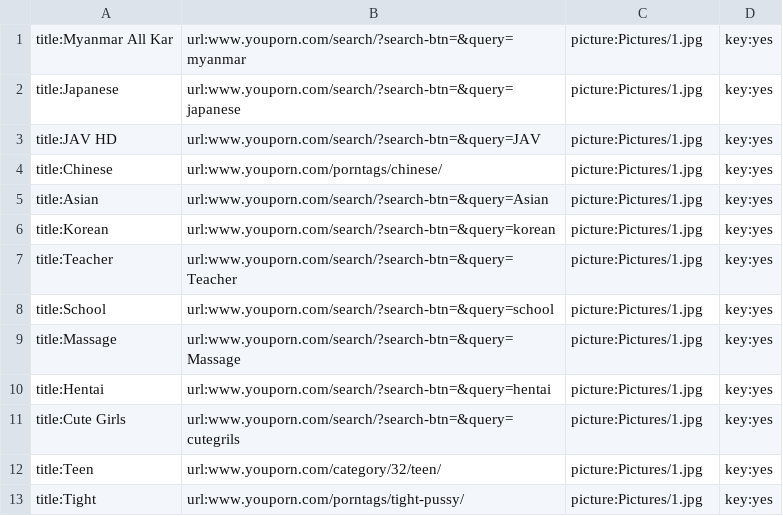
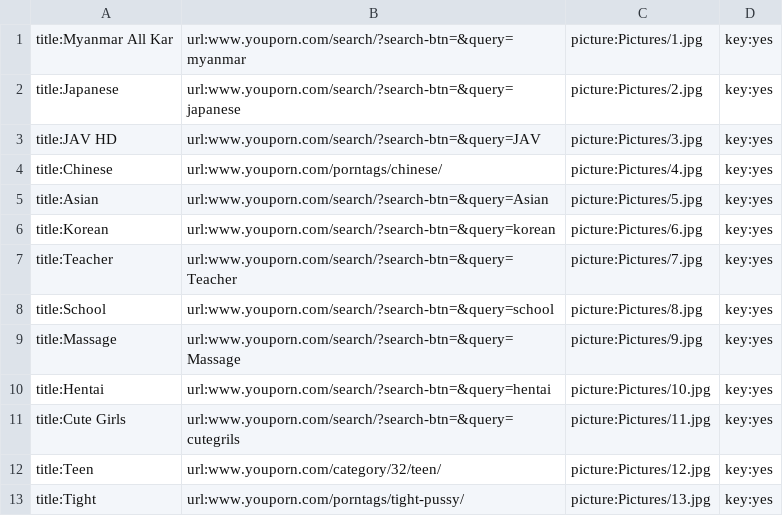
Before and after one commit to ghnaruto/next_movie, a CSV file: category.csv, drawn as a sheet.

Commit message:
Update category.csv

```diff
--- a/category.csv
+++ b/category.csv
@@ -1,13 +1,13 @@
 title:Myanmar All Kar,url:www.youporn.com/search/?search-btn=&query=myanmar,picture:Pictures/1.jpg,key:yes
-title:Japanese,url:www.youporn.com/search/?search-btn=&query=japanese,picture:Pictures/1.jpg,key:yes
-title:JAV HD,url:www.youporn.com/search/?search-btn=&query=JAV,picture:Pictures/1.jpg,key:yes
-title:Chinese,url:www.youporn.com/porntags/chinese/,picture:Pictures/1.jpg,key:yes
-title:Asian,url:www.youporn.com/search/?search-btn=&query=Asian,picture:Pictures/1.jpg,key:yes
-title:Korean,url:www.youporn.com/search/?search-btn=&query=korean,picture:Pictures/1.jpg,key:yes
-title:Teacher,url:www.youporn.com/search/?search-btn=&query=Teacher,picture:Pictures/1.jpg,key:yes
-title:School,url:www.youporn.com/search/?search-btn=&query=school,picture:Pictures/1.jpg,key:yes
-title:Massage,url:www.youporn.com/search/?search-btn=&query=Massage,picture:Pictures/1.jpg,key:yes
-title:Hentai,url:www.youporn.com/search/?search-btn=&query=hentai,picture:Pictures/1.jpg,key:yes
-title:Cute Girls,url:www.youporn.com/search/?search-btn=&query=cutegrils,picture:Pictures/1.jpg,key:yes
-title:Teen,url:www.youporn.com/category/32/teen/,picture:Pictures/1.jpg,key:yes
-title:Tight,url:www.youporn.com/porntags/tight-pussy/,picture:Pictures/1.jpg,key:yes
+title:Japanese,url:www.youporn.com/search/?search-btn=&query=japanese,picture:Pictures/2.jpg,key:yes
+title:JAV HD,url:www.youporn.com/search/?search-btn=&query=JAV,picture:Pictures/3.jpg,key:yes
+title:Chinese,url:www.youporn.com/porntags/chinese/,picture:Pictures/4.jpg,key:yes
+title:Asian,url:www.youporn.com/search/?search-btn=&query=Asian,picture:Pictures/5.jpg,key:yes
+title:Korean,url:www.youporn.com/search/?search-btn=&query=korean,picture:Pictures/6.jpg,key:yes
+title:Teacher,url:www.youporn.com/search/?search-btn=&query=Teacher,picture:Pictures/7.jpg,key:yes
+title:School,url:www.youporn.com/search/?search-btn=&query=school,picture:Pictures/8.jpg,key:yes
+title:Massage,url:www.youporn.com/search/?search-btn=&query=Massage,picture:Pictures/9.jpg,key:yes
+title:Hentai,url:www.youporn.com/search/?search-btn=&query=hentai,picture:Pictures/10.jpg,key:yes
+title:Cute Girls,url:www.youporn.com/search/?search-btn=&query=cutegrils,picture:Pictures/11.jpg,key:yes
+title:Teen,url:www.youporn.com/category/32/teen/,picture:Pictures/12.jpg,key:yes
+title:Tight,url:www.youporn.com/porntags/tight-pussy/,picture:Pictures/13.jpg,key:yes
```
